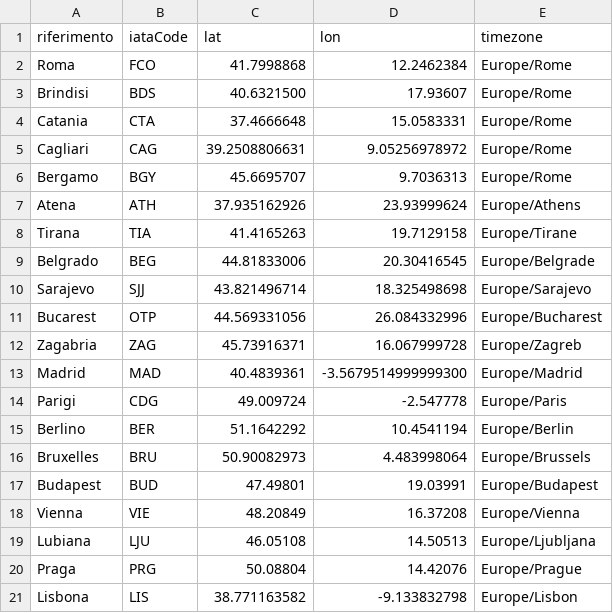
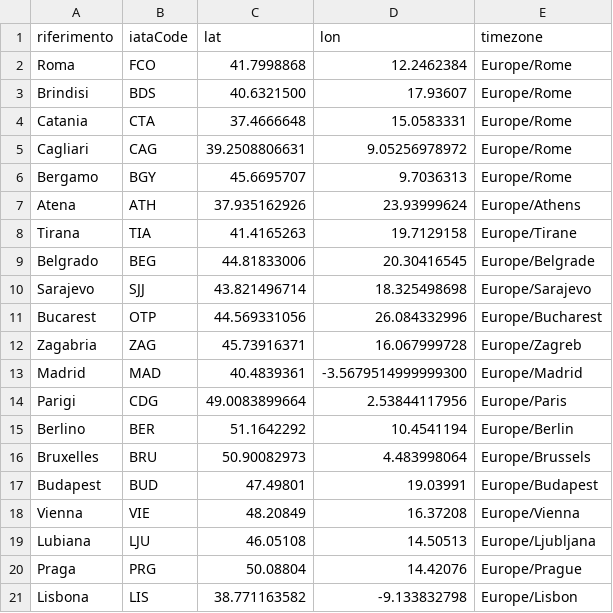
Before and after one commit to Andrece96/DataMan2021-2022, a CSV file: Airports.csv, drawn as a sheet.

Commit message:
Update Airports.csv

```diff
--- a/Airports.csv
+++ b/Airports.csv
@@ -13,3 +13,3 @@ Zagabria;ZAG;45.73916371;16.067999728;Europe/Zagreb
 Madrid;MAD;40.4839361;-3.5679514999999300;Europe/Madrid
-Parigi;CDG;49.009724;-2.547778;Europe/Paris
+Parigi;CDG;49.0083899664;2.53844117956;Europe/Paris
 Berlino;BER;51.1642292;10.4541194;Europe/Berlin
```
